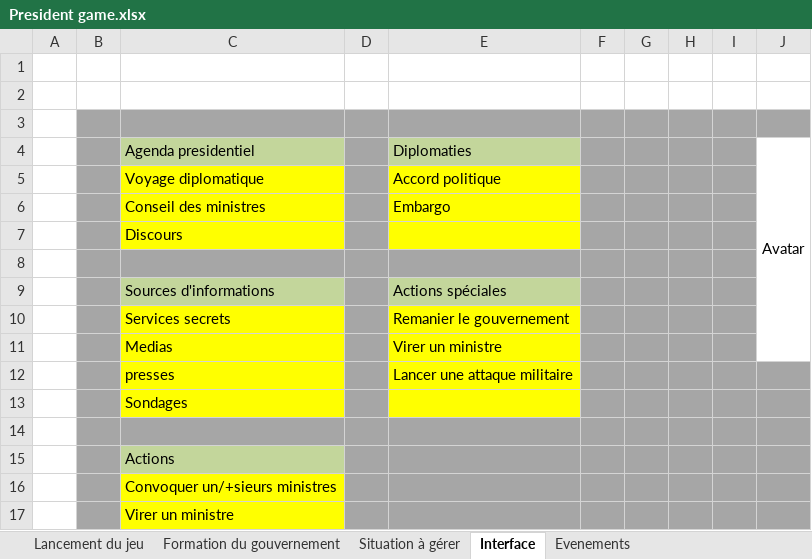
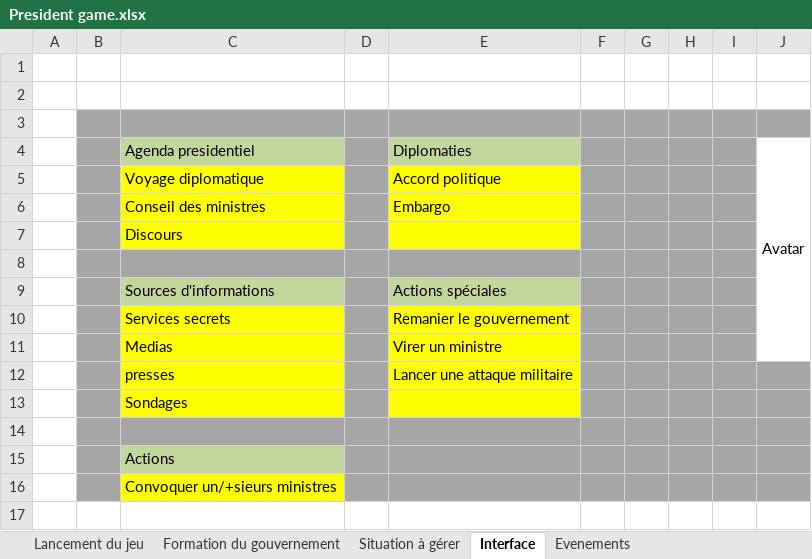
Before and after one commit to baybass/President-Game, an Excel workbook: President game.xlsx, sheet Interface, drawn as a sheet; values as stored, in another font and other column widths than the file's, no borders; the diff names each change by its address in the sheet, - before the commit and + after, or states it on an @@ line.

Commit message:
supprimer virer

```diff
--- a/President game.xlsx (sheet Interface)
+++ b/President game.xlsx (sheet Interface)
-row 17:  |  | Virer un ministre
```
